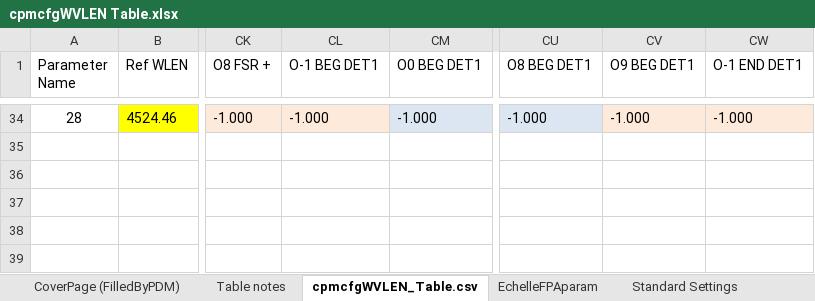
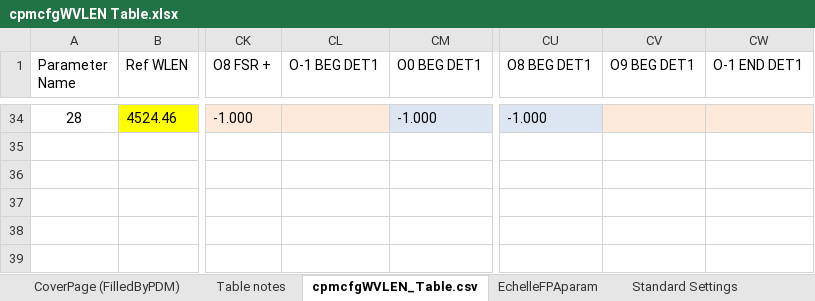
Before and after one commit to astro-alexis/crifors, an Excel workbook: data/cpmcfgWVLEN Table.xlsx, sheet cpmcfgWVLEN_Table.csv, drawn as a sheet; only a part is shown, gaps mark what is left out; values as stored, in another font and other column widths than the file's, no borders; conditional formats not drawn; the diff covers the shown part only; the diff names each change by its address in the sheet, - before the commit and + after, or states it on an @@ line.

Commit message:
table update

```diff
--- a/data/cpmcfgWVLEN Table.xlsx (sheet cpmcfgWVLEN_Table.csv)
+++ b/data/cpmcfgWVLEN Table.xlsx (sheet cpmcfgWVLEN_Table.csv)
-CL34 (O-1 BEG DET1): -1.000
+CL34 (O-1 BEG DET1): (empty)
-CV34 (O9 BEG DET1): -1.000
+CV34 (O9 BEG DET1): (empty)
-CW34 (O-1 END DET1): -1.000
+CW34 (O-1 END DET1): (empty)
```
Also changed, not shown: 82 edited cells elsewhere in this sheet.
